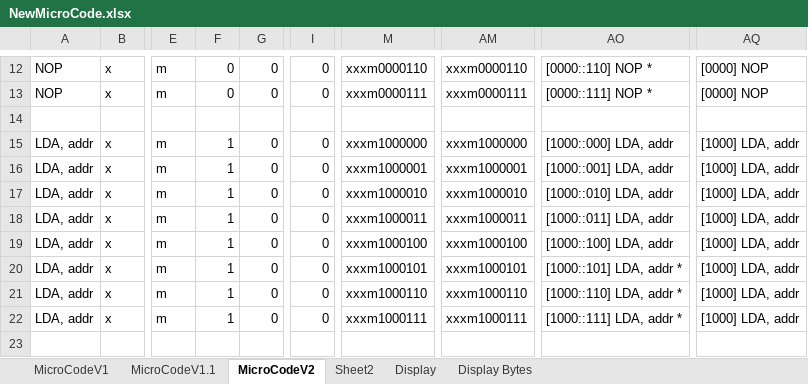
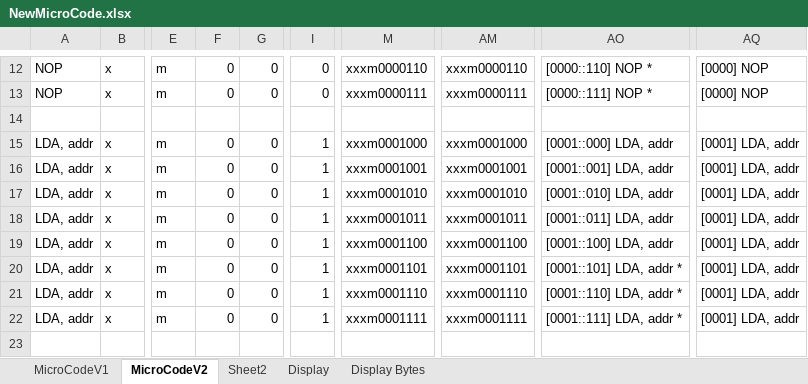
Before and after one commit to mwwhited-notes/shared, an Excel workbook: Notes/SAP-1 - Eater 8-bit/NewMicroCode.xlsx, sheet MicroCodeV2, drawn as a sheet; only a part is shown, gaps mark what is left out; values as stored, in another font and other column widths than the file's, no cell formats; conditional formats not drawn; the diff covers the shown part only; the diff names each change by its address in the sheet, - before the commit and + after, or states it on an @@ line.

Commit message:
update microcode

```diff
--- a/Notes/SAP-1 - Eater 8-bit/NewMicroCode.xlsx (sheet MicroCodeV2)
+++ b/Notes/SAP-1 - Eater 8-bit/NewMicroCode.xlsx (sheet MicroCodeV2)
-sheet tab: MicroCodeV1.1
-F15:F22: 1
+F15:F22: 0
-I15:I22: 0
+I15:I22: 1
-M15: xxxm1000000
+M15: xxxm0001000
-AM15: xxxm1000000
+AM15: xxxm0001000
-AO15: [1000::000] LDA, addr
+AO15: [0001::000] LDA, addr
-AQ15:AQ22: [1000] LDA, addr
+AQ15:AQ22: [0001] LDA, addr
-M16: xxxm1000001
+M16: xxxm0001001
-AM16: xxxm1000001
+AM16: xxxm0001001
-AO16: [1000::001] LDA, addr
+AO16: [0001::001] LDA, addr
-M17: xxxm1000010
+M17: xxxm0001010
-AM17: xxxm1000010
+AM17: xxxm0001010
-AO17: [1000::010] LDA, addr
+AO17: [0001::010] LDA, addr
-M18: xxxm1000011
+M18: xxxm0001011
-AM18: xxxm1000011
+AM18: xxxm0001011
-AO18: [1000::011] LDA, addr
+AO18: [0001::011] LDA, addr
-M19: xxxm1000100
+M19: xxxm0001100
-AM19: xxxm1000100
+AM19: xxxm0001100
-AO19: [1000::100] LDA, addr
+AO19: [0001::100] LDA, addr
-M20: xxxm1000101
+M20: xxxm0001101
-AM20: xxxm1000101
+AM20: xxxm0001101
-AO20: [1000::101] LDA, addr *
+AO20: [0001::101] LDA, addr *
-M21: xxxm1000110
+M21: xxxm0001110
-AM21: xxxm1000110
+AM21: xxxm0001110
-AO21: [1000::110] LDA, addr *
+AO21: [0001::110] LDA, addr *
-M22: xxxm1000111
+M22: xxxm0001111
-AM22: xxxm1000111
+AM22: xxxm0001111
-AO22: [1000::111] LDA, addr *
+AO22: [0001::111] LDA, addr *
```
Also changed, not shown: 688 edited cells elsewhere in this sheet, sheet Sheet2, cell formats, 2 other files.
